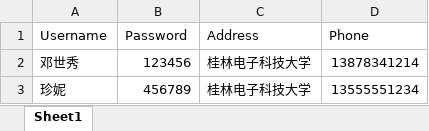
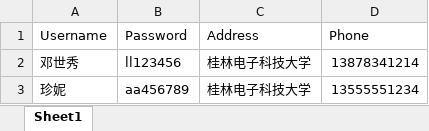
Before and after one commit to dengshixiu/console, an Excel workbook: src/user.xlsx, sheet Sheet1, drawn as a sheet; values as stored, in another font and other column widths than the file's, no borders; the diff names each change by its address in the sheet, - before the commit and + after, or states it on an @@ line.

```diff
--- a/src/user.xlsx (sheet Sheet1)
+++ b/src/user.xlsx (sheet Sheet1)
-B2 (Password): 123456
+B2 (Password): ll123456
-B3 (Password): 456789
+B3 (Password): aa456789
```
Also changed, not shown: 3 other files.
